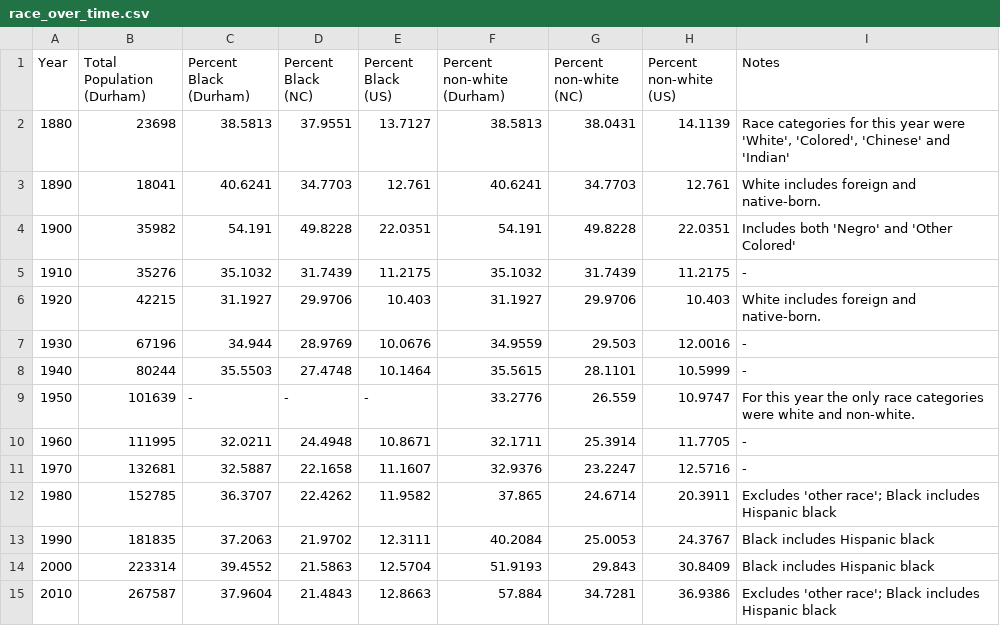
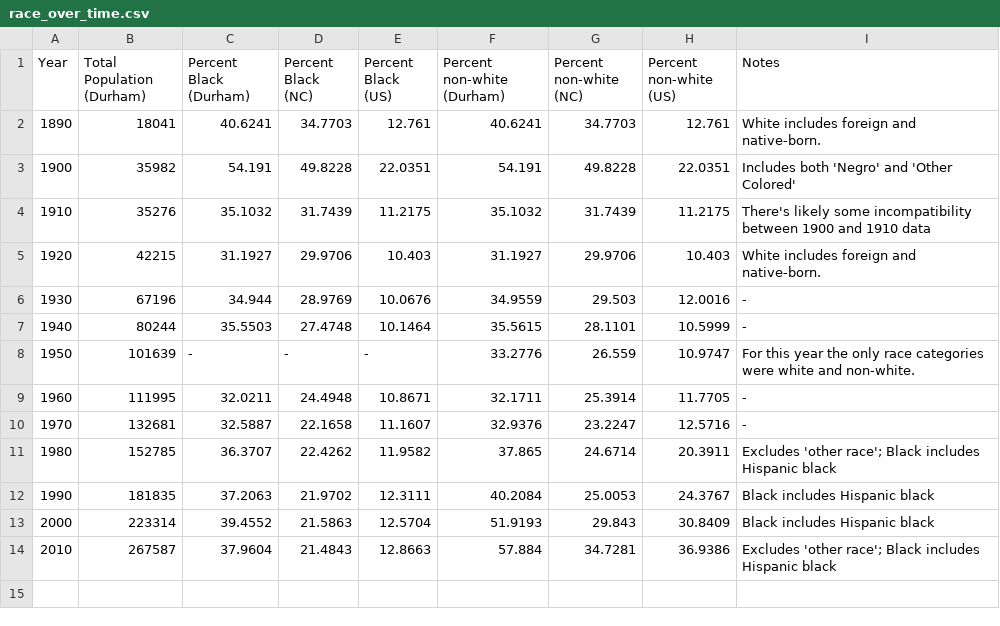
Before and after one commit to timstallmann/durham-inequality-county-data, a CSV file: dist/outputs/race_over_time.csv, drawn as a sheet.

```diff
--- a/dist/outputs/race_over_time.csv
+++ b/dist/outputs/race_over_time.csv
@@ -1,6 +1,5 @@
 "Year","Total Population (Durham)","Percent Black (Durham)","Percent Black (NC)","Percent Black (US)","Percent non-white (Durham)","Percent non-white (NC)","Percent non-white (US)","Notes"
-1880,23698,38.5813,37.9551,13.7127,38.5813,38.0431,14.1139,"Race categories for this year were 'White', 'Colored', 'Chinese' and 'Indian'"
 1890,18041,40.6241,34.7703,12.761,40.6241,34.7703,12.761,"White includes foreign and native-born."
 1900,35982,54.191,49.8228,22.0351,54.191,49.8228,22.0351,"Includes both 'Negro' and 'Other Colored'"
-1910,35276,35.1032,31.7439,11.2175,35.1032,31.7439,11.2175,"-"
+1910,35276,35.1032,31.7439,11.2175,35.1032,31.7439,11.2175,"There's likely some incompatibility between 1900 and 1910 data"
 1920,42215,31.1927,29.9706,10.403,31.1927,29.9706,10.403,"White includes foreign and native-born."
```
Also changed, not shown: dist/data/race.csv, 5 other files.
